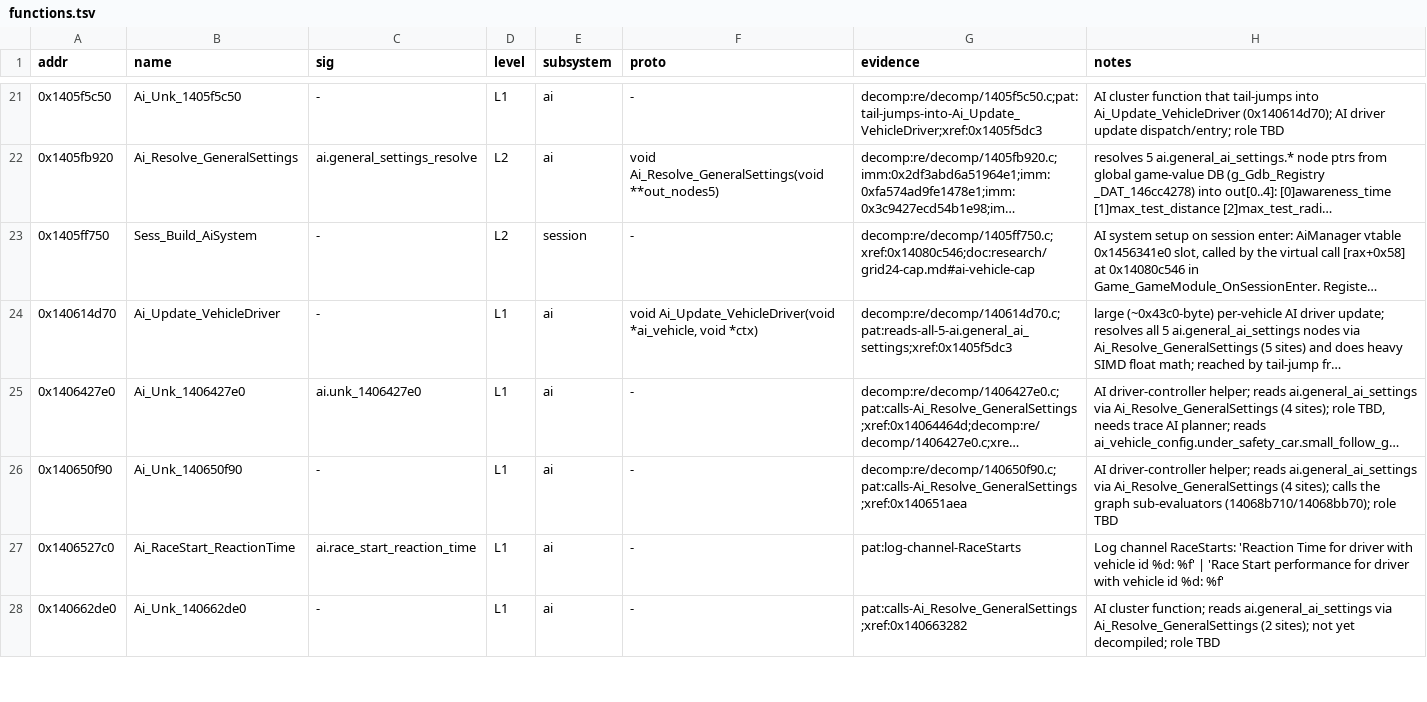
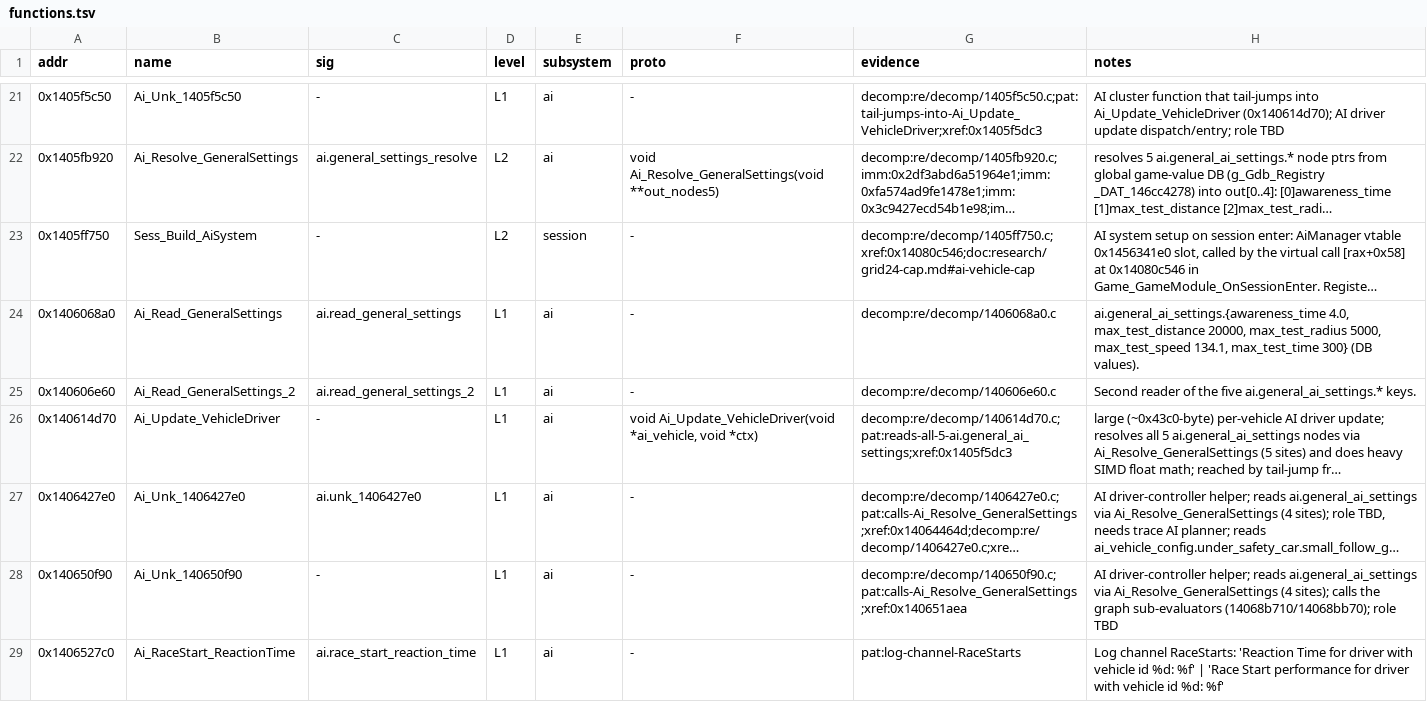
Before and after one commit to Swofty-Developments/F1ModManager, a TSV file: re/db/functions.tsv, drawn as a sheet; only a part is shown, gaps mark what is left out; the shorter side is filled out with more unchanged rows; long unchanged cells end in …; the diff covers the shown part only; the diff names each change by its address in the sheet, - before the commit and + after, or states it on an @@ line.

```diff
--- a/re/db/functions.tsv
+++ b/re/db/functions.tsv
+row 24: 0x1406068a0 | Ai_Read_GeneralSettings | ai.read_general_settings | L1 | ai | - | decomp:re/decomp/1406068a0.c | ai.general_ai_settings.{awareness_time 4.0, max_test_distance 20000, max_test_radius 5000, max_test_speed 134.1, max_test_time 300} (DB values).
+row 25: 0x140606e60 | Ai_Read_GeneralSettings_2 | ai.read_general_settings_2 | L1 | ai | - | decomp:re/decomp/140606e60.c | Second reader of the five ai.general_ai_settings.* keys.
```
Also changed, not shown: 15 added rows and 3 edited cells elsewhere in this file, 2 other files.
